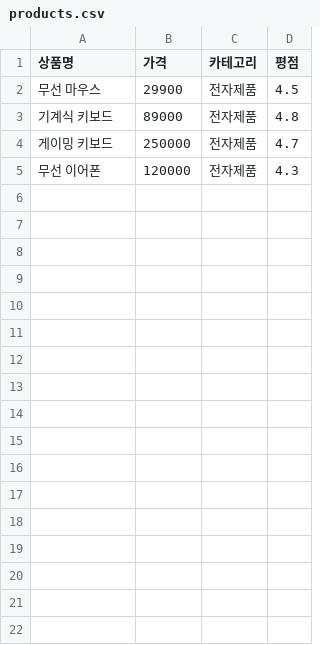
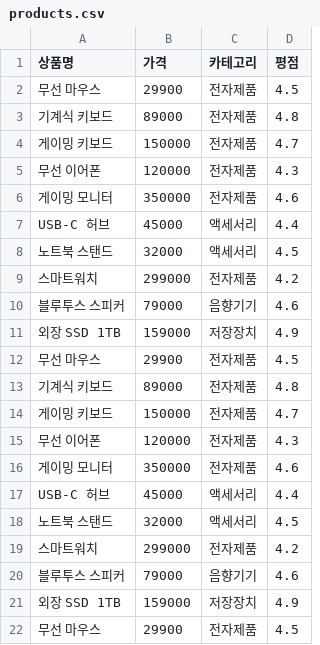
Before and after one commit to misoic/nextjs-boilerplate, a CSV file: products.csv, drawn as a sheet; only a part is shown; the diff covers the shown part only.

```diff
--- a/products.csv
+++ b/products.csv
@@ -3,3 +3,20 @@
 기계식 키보드,89000,전자제품,4.8
-게이밍 키보드,250000,전자제품,4.7
+게이밍 키보드,150000,전자제품,4.7
 무선 이어폰,120000,전자제품,4.3
+게이밍 모니터,350000,전자제품,4.6
+USB-C 허브,45000,액세서리,4.4
+노트북 스탠드,32000,액세서리,4.5
+스마트워치,299000,전자제품,4.2
+블루투스 스피커,79000,음향기기,4.6
+외장 SSD 1TB,159000,저장장치,4.9
+무선 마우스,29900,전자제품,4.5
+기계식 키보드,89000,전자제품,4.8
+게이밍 키보드,150000,전자제품,4.7
+무선 이어폰,120000,전자제품,4.3
+게이밍 모니터,350000,전자제품,4.6
+USB-C 허브,45000,액세서리,4.4
+노트북 스탠드,32000,액세서리,4.5
+스마트워치,299000,전자제품,4.2
+블루투스 스피커,79000,음향기기,4.6
+외장 SSD 1TB,159000,저장장치,4.9
+무선 마우스,29900,전자제품,4.5
```
Also changed, not shown: 29 added rows elsewhere in this file, 2 other files.
